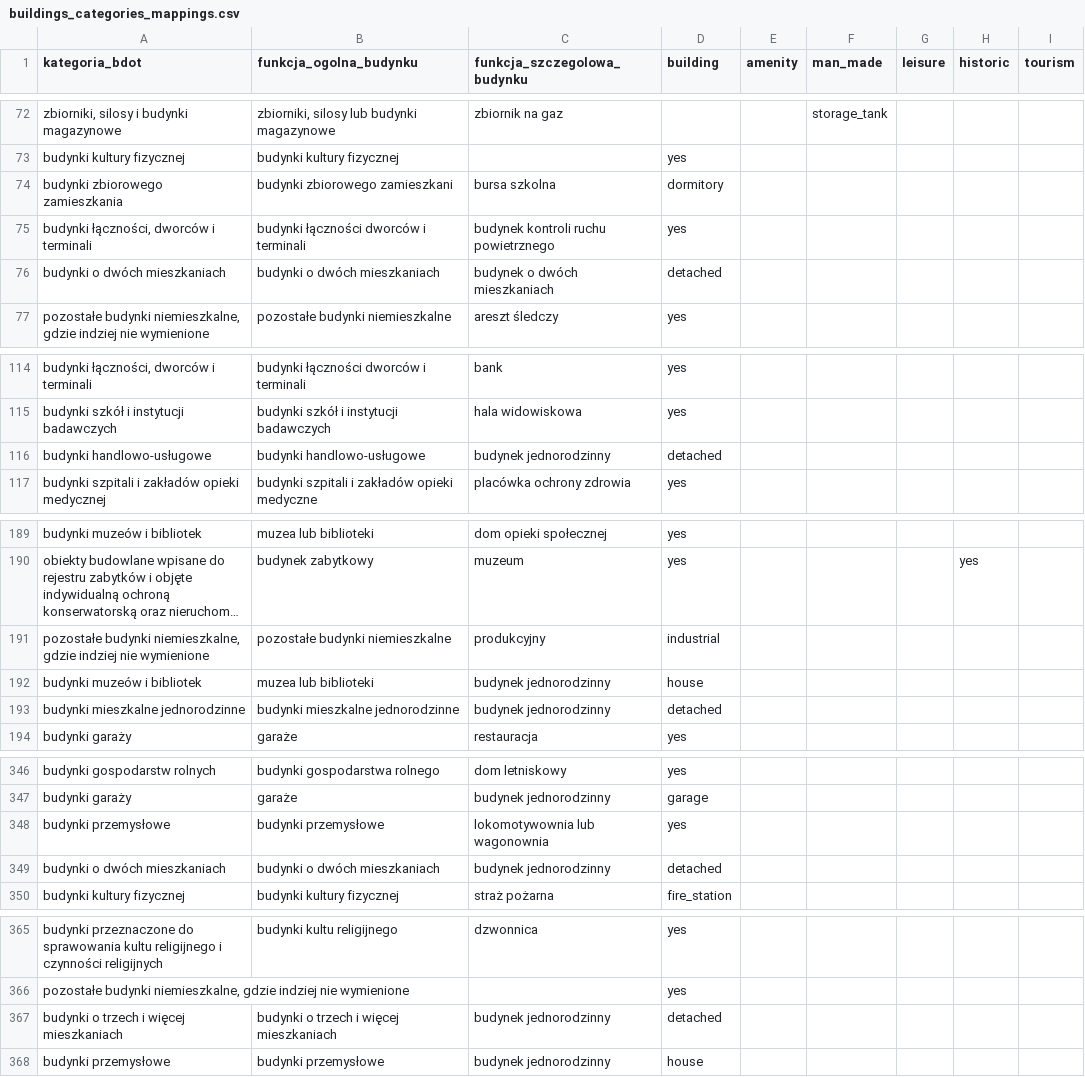
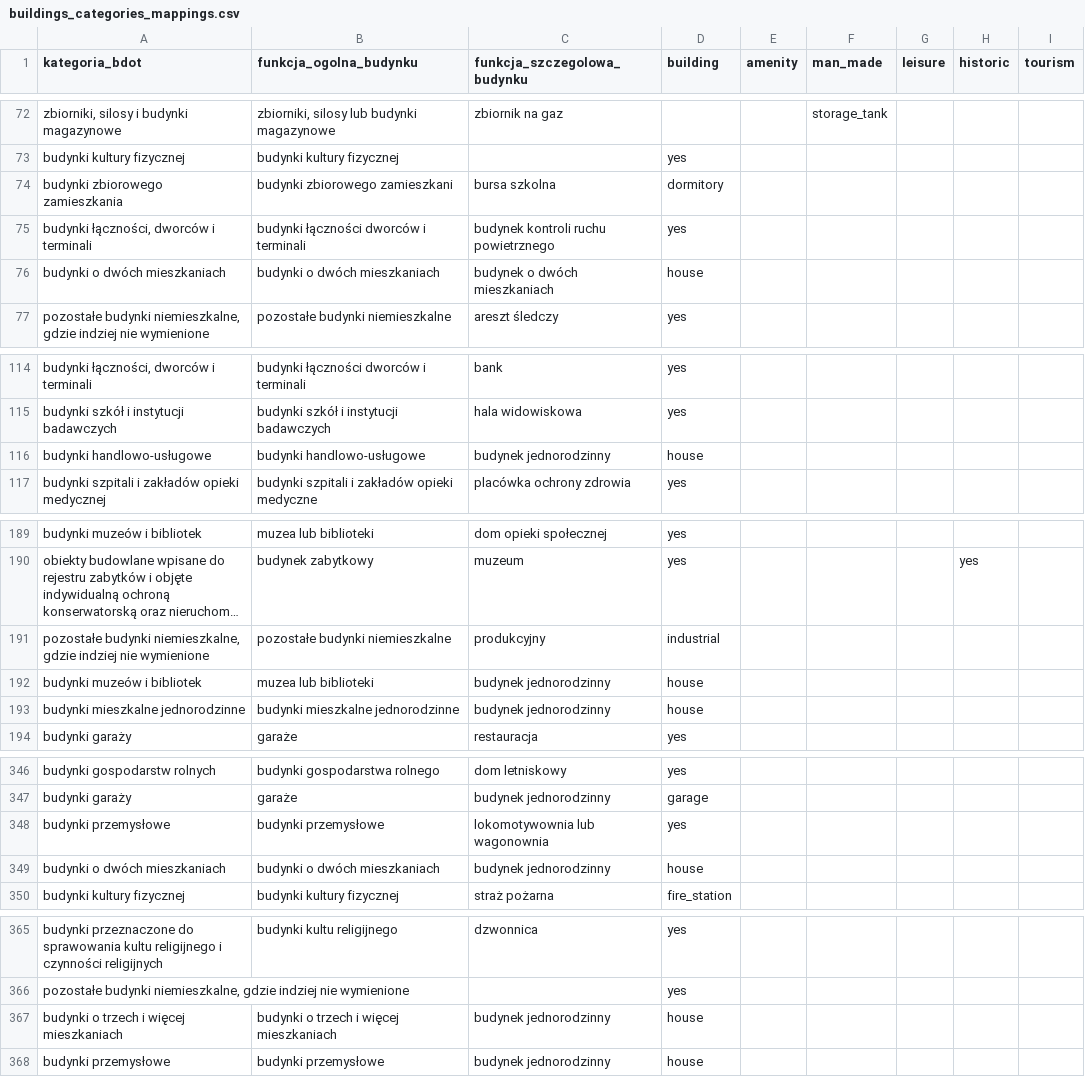
Before and after one commit to openstreetmap-polska/gugik2osm, a CSV file: processing/sql/data/buildings_categories_mappings.csv, drawn as a sheet; only a part is shown, gaps mark what is left out; long unchanged cells end in …; the diff covers the shown part only; the diff names each change by its address in the sheet, - before the commit and + after, or states it on an @@ line.

Commit message:
fixed categories of detached buildings

```diff
--- a/processing/sql/data/buildings_categories_mappings.csv
+++ b/processing/sql/data/buildings_categories_mappings.csv
-D76 (building): detached
+D76 (building): house
-D116 (building): detached
+D116 (building): house
-D193 (building): detached
+D193 (building): house
-D349 (building): detached
+D349 (building): house
-D367 (building): detached
+D367 (building): house
```
Also changed, not shown: 3 edited cells elsewhere in this file.
